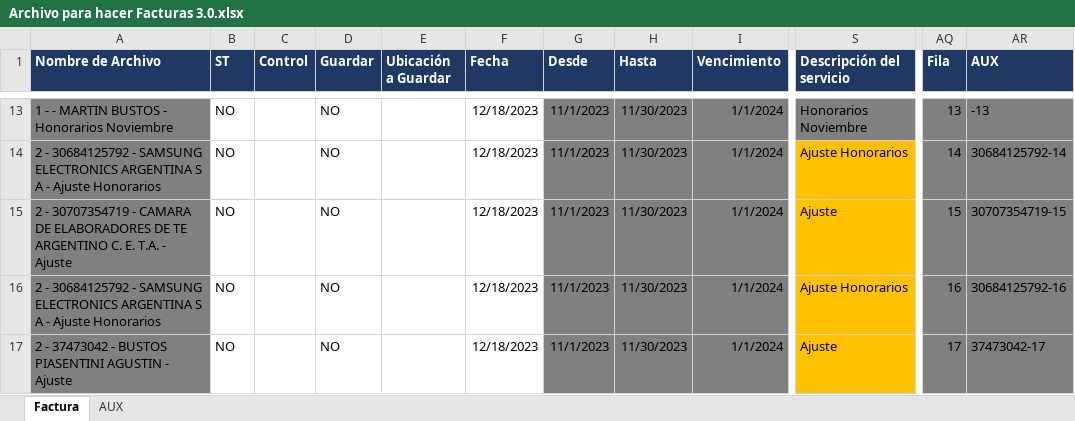
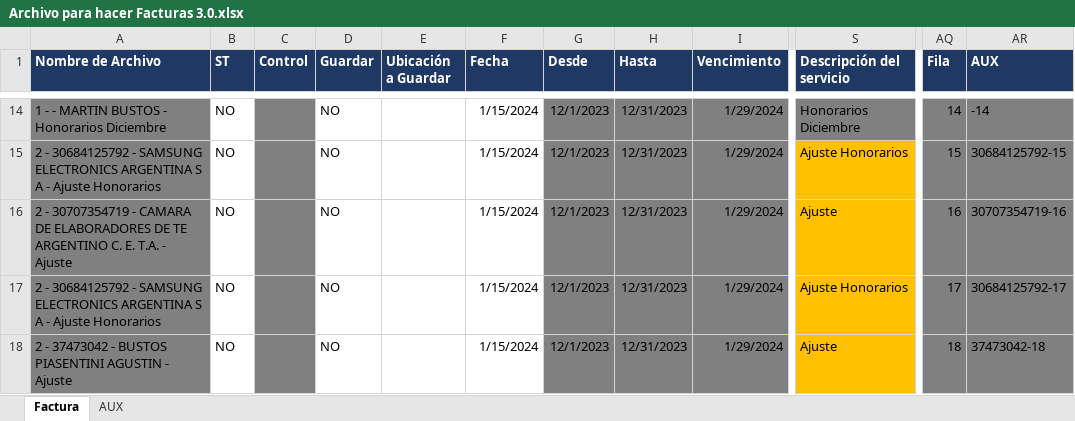
Before and after one commit to abustosp/Facturador-Multiusuario, an Excel workbook: Archivo para hacer Facturas 3.0.xlsx, sheet Factura, drawn as a sheet; only a part is shown, gaps mark what is left out; values as stored, in another font and other column widths than the file's, no borders; addresses are those after the commit; the diff covers the shown part only; the diff names each change by its address in the sheet, - before the commit and + after, or states it on an @@ line.

```diff
--- a/Archivo para hacer Facturas 3.0.xlsx (sheet Factura)
+++ b/Archivo para hacer Facturas 3.0.xlsx (sheet Factura)
-A14 (Nombre de Archivo): 1 - - MARTIN BUSTOS - Honorarios Noviembre
+A14 (Nombre de Archivo): 1 - - MARTIN BUSTOS - Honorarios Diciembre
-C14:C18 fill: none
+C14:C18 fill: #808080
-F14:F18 (Fecha): 12/18/2023
+F14:F18 (Fecha): 1/15/2024
-G14:G18 (Desde): 11/1/2023
+G14:G18 (Desde): 12/1/2023
-H14:H18 (Hasta): 11/30/2023
+H14:H18 (Hasta): 12/31/2023
-I14:I18 (Vencimiento): 1/1/2024
+I14:I18 (Vencimiento): 1/29/2024
-S14 (Descripción del servicio): Honorarios Noviembre
+S14 (Descripción del servicio): Honorarios Diciembre
-AQ14 (Fila): 13
+AQ14 (Fila): 14
-AR14 (AUX): -13
+AR14 (AUX): -14
-AQ15 (Fila): 14
+AQ15 (Fila): 15
-AR15 (AUX): 30684125792-14
+AR15 (AUX): 30684125792-15
-AQ16 (Fila): 15
+AQ16 (Fila): 16
-AR16 (AUX): 30707354719-15
+AR16 (AUX): 30707354719-16
-AQ17 (Fila): 16
+AQ17 (Fila): 17
-AR17 (AUX): 30684125792-16
+AR17 (AUX): 30684125792-17
-AQ18 (Fila): 17
+AQ18 (Fila): 18
-AR18 (AUX): 37473042-17
+AR18 (AUX): 37473042-18
```
Also changed, not shown: 1 added row, 72 edited cells and cell formats elsewhere in this sheet, formulas that keep their value.
